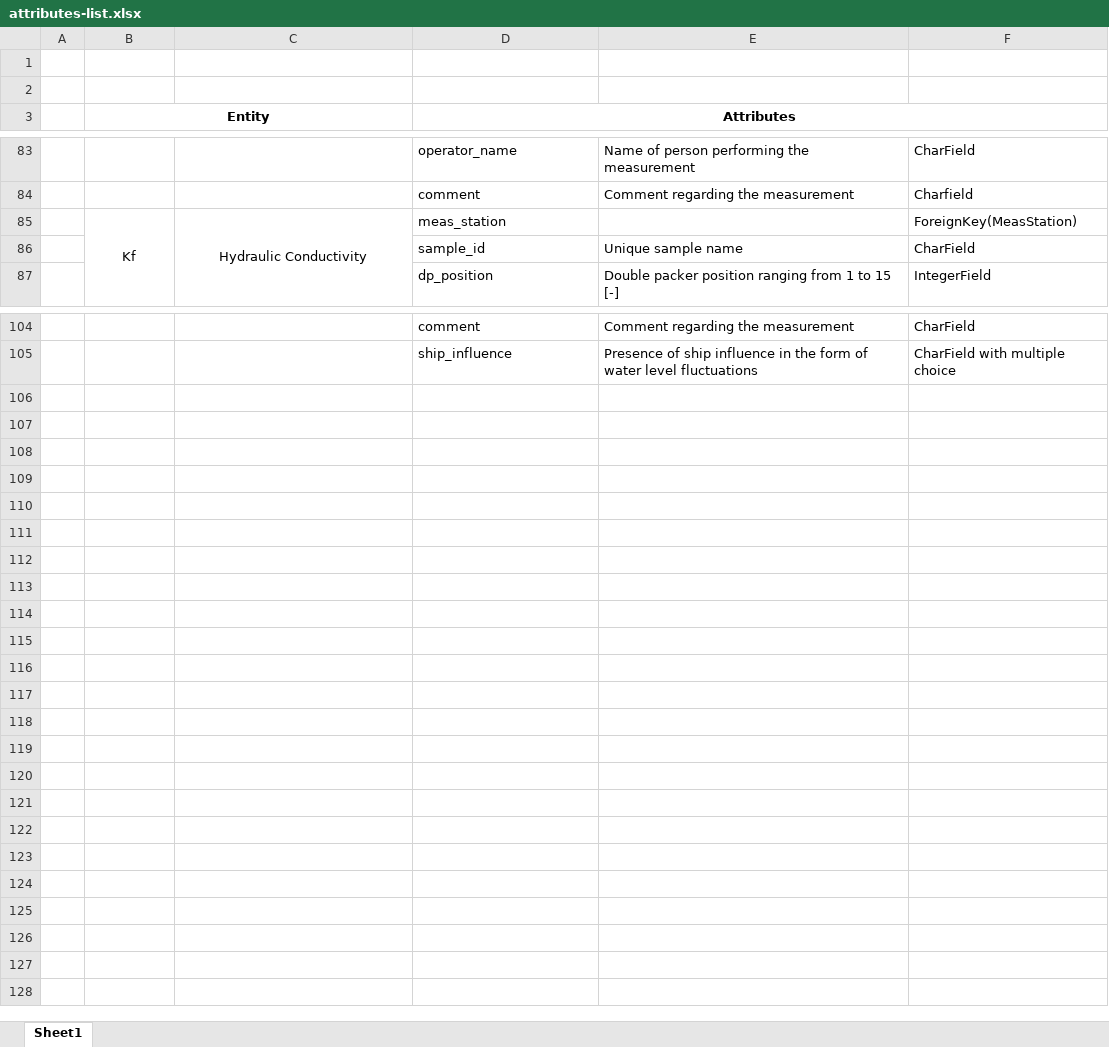
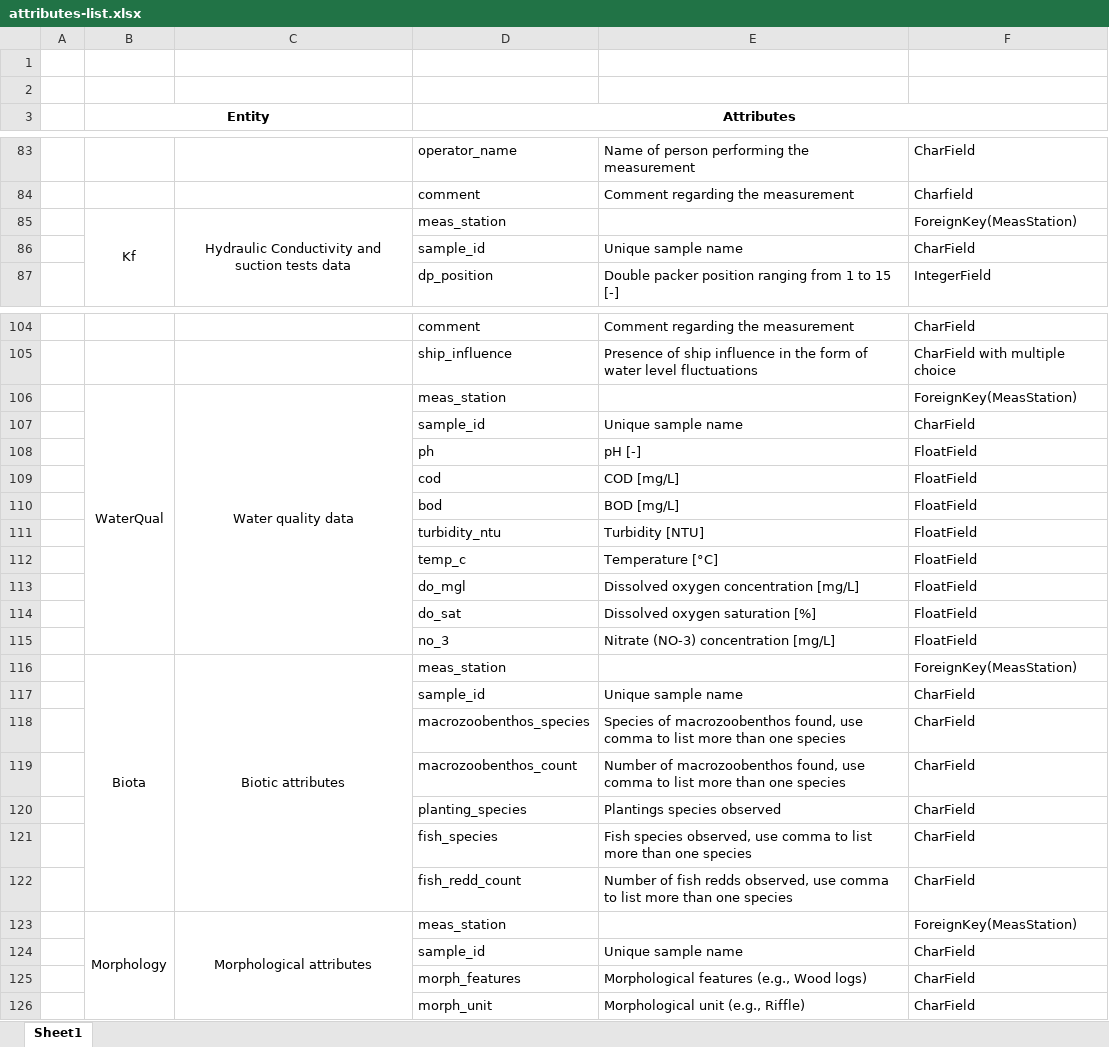
Before and after one commit to riveranalyst/software, an Excel workbook: attributes-list.xlsx, sheet Sheet1, drawn as a sheet; only a part is shown, gaps mark what is left out; values as stored, in another font and other column widths than the file's, no borders; the diff covers the shown part only; the diff names each change by its address in the sheet, - before the commit and + after, or states it on an @@ line.

```diff
--- a/attributes-list.xlsx (sheet Sheet1)
+++ b/attributes-list.xlsx (sheet Sheet1)
-C85: Hydraulic Conductivity
+C85: Hydraulic Conductivity and suction tests data
+row 106:  | WaterQual | Water quality data | meas_station |  | ForeignKey(MeasStation)
+row 107:  |  |  | sample_id | Unique sample name | CharField
+row 108:  |  |  | ph | pH [-] | FloatField
+row 109:  |  |  | cod | COD [mg/L] | FloatField
+row 110:  |  |  | bod | BOD [mg/L] | FloatField
+row 111:  |  |  | turbidity_ntu | Turbidity [NTU] | FloatField
+row 112:  |  |  | temp_c | Temperature [°C] | FloatField
+row 113:  |  |  | do_mgl | Dissolved oxygen concentration [mg/L] | FloatField
+row 114:  |  |  | do_sat | Dissolved oxygen saturation [%] | FloatField
+row 115:  |  |  | no_3 | Nitrate (NO-3) concentration [mg/L] | FloatField
+row 116:  | Biota | Biotic attributes | meas_station |  | ForeignKey(MeasStation)
+row 117:  |  |  | sample_id | Unique sample name | CharField
+row 118:  |  |  | macrozoobenthos_species | Species of macrozoobenthos found, use comma to list more than one species | CharField
+row 119:  |  |  | macrozoobenthos_count | Number of macrozoobenthos found, use comma to list more than one species | CharField
+row 120:  |  |  | planting_species | Plantings species observed | CharField
+row 121:  |  |  | fish_species | Fish species observed, use comma to list more than one species | CharField
+row 122:  |  |  | fish_redd_count | Number of fish redds observed, use comma to list more than one species | CharField
+row 123:  | Morphology | Morphological attributes | meas_station |  | ForeignKey(MeasStation)
+row 124:  |  |  | sample_id | Unique sample name | CharField
+row 125:  |  |  | morph_features | Morphological features (e.g., Wood logs) | CharField
+row 126:  |  |  | morph_unit | Morphological unit (e.g., Riffle) | CharField
```
Also changed, not shown: 3 edited cells elsewhere in this sheet, 15 other files.
